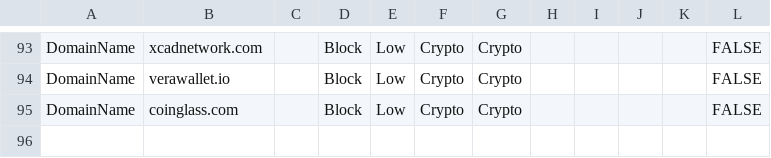
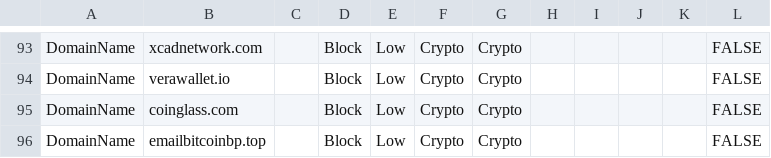
Before and after one commit to jkerai1/SoftwareCertificates, a CSV file: Bulk-IOC-CSVs/Crypto.csv, drawn as a sheet; only a part is shown, gaps mark what is left out; the diff names each change by its address in the sheet, - before the commit and + after, or states it on an @@ line.

Commit message:
Update Crypto.csv

```diff
--- a/Bulk-IOC-CSVs/Crypto.csv
+++ b/Bulk-IOC-CSVs/Crypto.csv
+row 96: DomainName | emailbitcoinbp.top |  | Block | Low | Crypto | Crypto |  |  |  |  | FALSE
```
